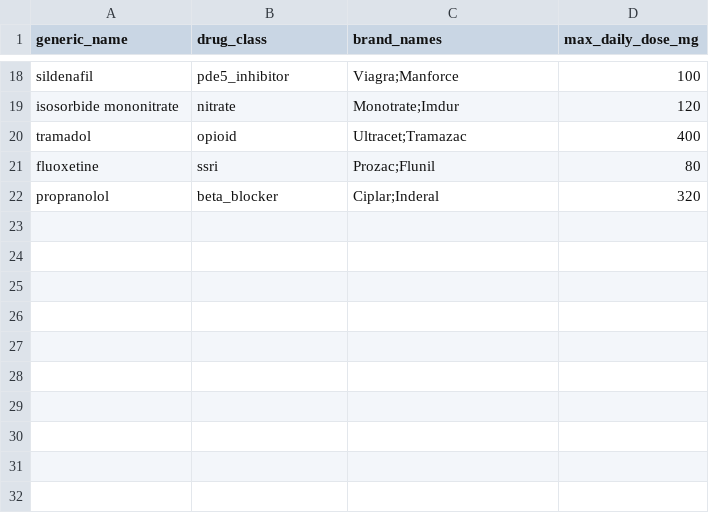
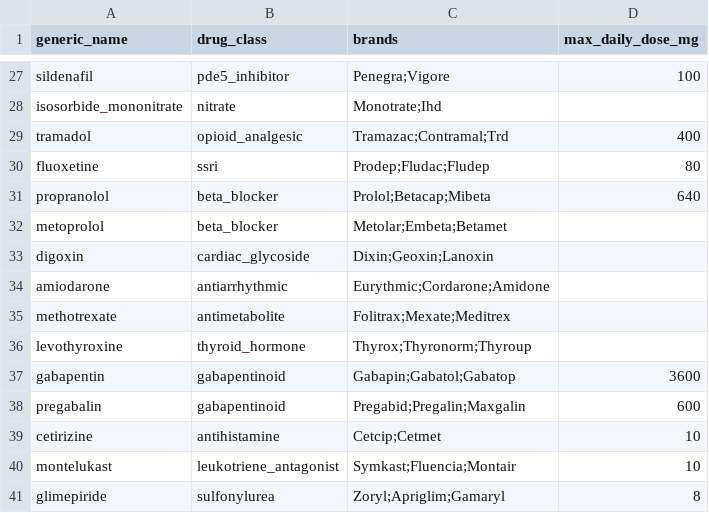
Before and after one commit to suhanip2612/medguard-ai, a CSV file: backend/data/drugs.csv, drawn as a sheet; only a part is shown, gaps mark what is left out; addresses are those after the commit; the diff covers the shown part only; the diff names each change by its address in the sheet, - before the commit and + after, or states it on an @@ line.

```diff
--- a/backend/data/drugs.csv
+++ b/backend/data/drugs.csv
-C1: brand_names
+C1: brands
-C27 (brands): Viagra;Manforce
+C27 (brands): Penegra;Vigore
-A28 (generic_name): isosorbide mononitrate
+A28 (generic_name): isosorbide_mononitrate
-C28 (brands): Monotrate;Imdur
+C28 (brands): Monotrate;Ihd
-D28 (max_daily_dose_mg): 120
+D28 (max_daily_dose_mg): (empty)
-B29 (drug_class): opioid
+B29 (drug_class): opioid_analgesic
-C29 (brands): Ultracet;Tramazac
+C29 (brands): Tramazac;Contramal;Trd
-C30 (brands): Prozac;Flunil
+C30 (brands): Prodep;Fludac;Fludep
-C31 (brands): Ciplar;Inderal
+C31 (brands): Prolol;Betacap;Mibeta
-D31 (max_daily_dose_mg): 320
+D31 (max_daily_dose_mg): 640
+row 32: metoprolol | beta_blocker | Metolar;Embeta;Betamet
+row 33: digoxin | cardiac_glycoside | Dixin;Geoxin;Lanoxin
+row 34: amiodarone | antiarrhythmic | Eurythmic;Cordarone;Amidone
+row 35: methotrexate | antimetabolite | Folitrax;Mexate;Meditrex
+row 36: levothyroxine | thyroid_hormone | Thyrox;Thyronorm;Thyroup
+row 37: gabapentin | gabapentinoid | Gabapin;Gabatol;Gabatop | 3600
+row 38: pregabalin | gabapentinoid | Pregabid;Pregalin;Maxgalin | 600
+row 39: cetirizine | antihistamine | Cetcip;Cetmet | 10
+row 40: montelukast | leukotriene_antagonist | Symkast;Fluencia;Montair | 10
+row 41: glimepiride | sulfonylurea | Zoryl;Apriglim;Gamaryl | 8
```
Also changed, not shown: 9 added rows and 25 edited cells elsewhere in this file, 55 other files.
